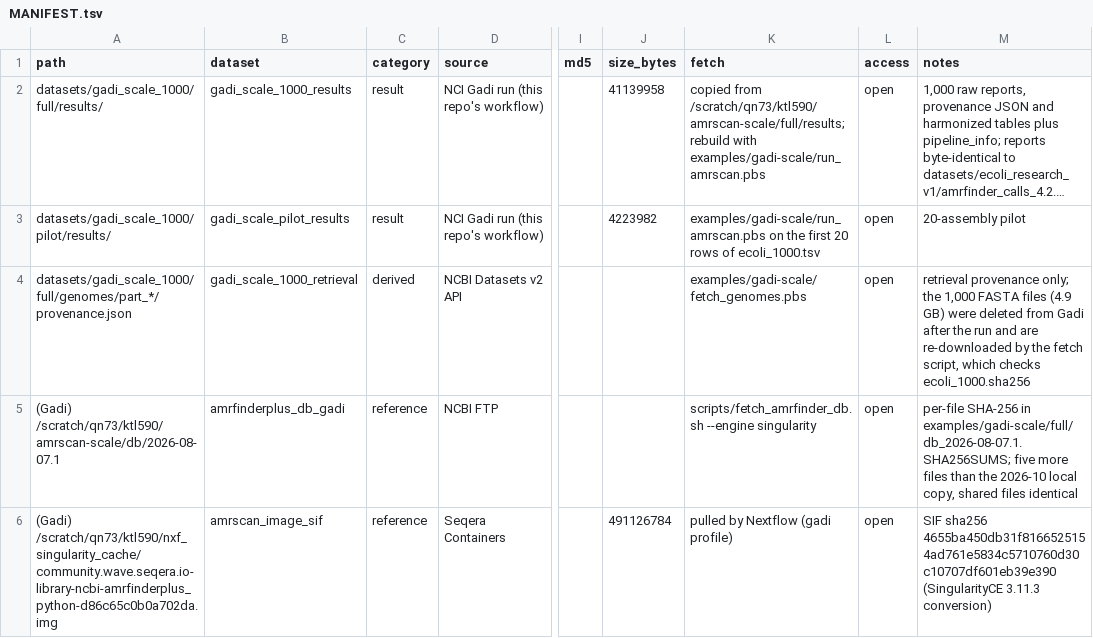
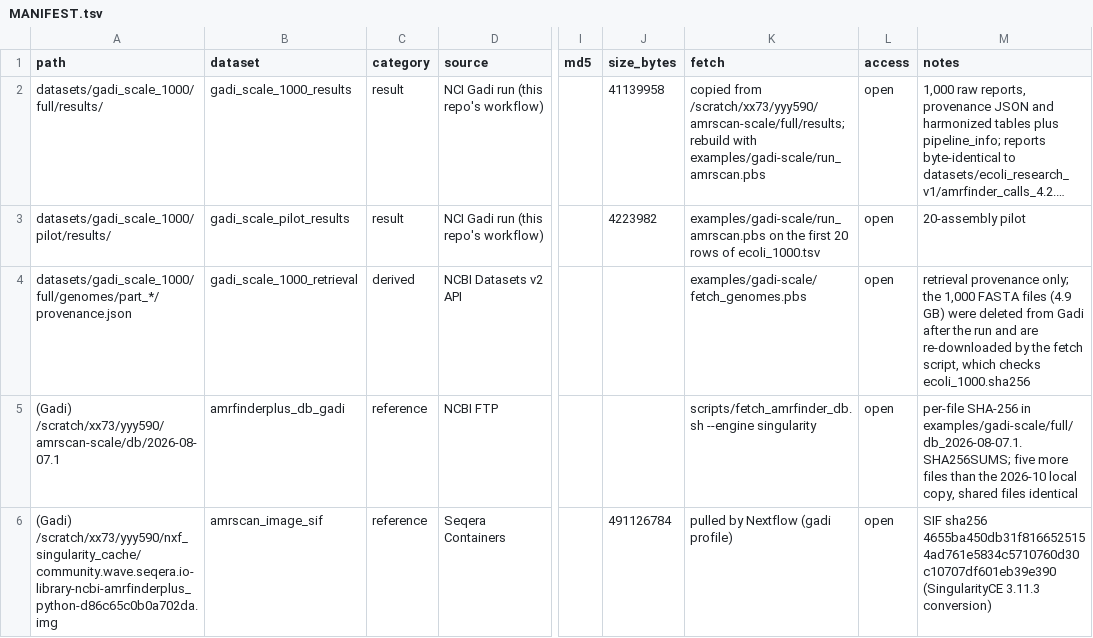
Before and after one commit to taowis/amrscan, a TSV file: benchmark/cohorts/ecoli_research_v1/gadi_scale_1000/MANIFEST.tsv, drawn as a sheet; only a part is shown, gaps mark what is left out; long unchanged cells end in …; the diff names each change by its address in the sheet, - before the commit and + after, or states it on an @@ line.

Commit message:
Mask the NCI project code and user name in the Gadi scripts, configs and run records

```diff
--- a/benchmark/cohorts/ecoli_research_v1/gadi_scale_1000/MANIFEST.tsv
+++ b/benchmark/cohorts/ecoli_research_v1/gadi_scale_1000/MANIFEST.tsv
-K2 (fetch): copied from /scratch/qn73/ktl590/amrscan-scale/full/results; rebuild with…
+K2 (fetch): copied from /scratch/xx73/yyy590/amrscan-scale/full/results; rebuild with…
-A5 (path): (Gadi) /scratch/qn73/ktl590/amrscan-scale/db/2026-08-07.1
+A5 (path): (Gadi) /scratch/xx73/yyy590/amrscan-scale/db/2026-08-07.1
-A6 (path): (Gadi) /scratch/qn73/ktl590/nxf_singularity_cache/community.wave.seqera.io-library-ncbi-amrfinderplus_python-d86c65c0b0a702da.img
+A6 (path): (Gadi) /scratch/xx73/yyy590/nxf_singularity_cache/community.wave.seqera.io-library-ncbi-amrfinderplus_python-d86c65c0b0a702da.img
```
Also changed, not shown: 30 other files.
